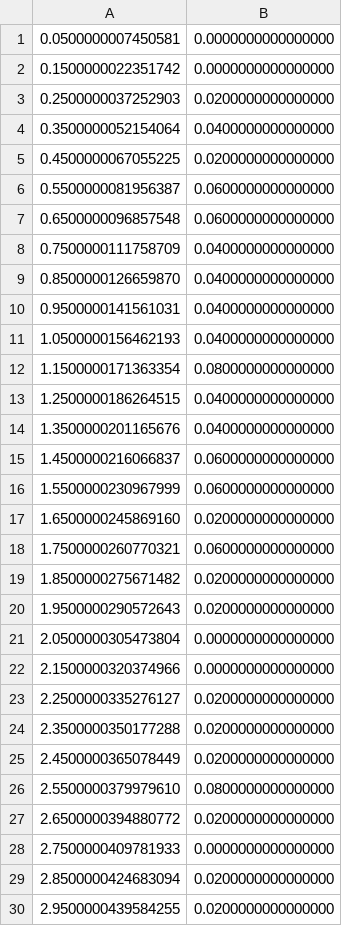
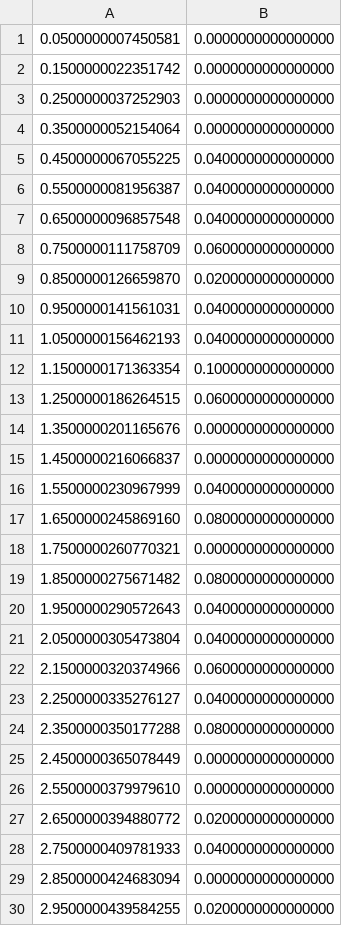
Before and after one commit to MankyMeson/hydrogenic-electron-sampler, a CSV file: histogramdata.csv, drawn as a sheet; only a part is shown; the diff covers the shown part only.

```diff
--- a/histogramdata.csv
+++ b/histogramdata.csv
@@ -2,29 +2,29 @@
   0.1500000022351742,  0.0000000000000000
-  0.2500000037252903,  0.0200000000000000
-  0.3500000052154064,  0.0400000000000000
-  0.4500000067055225,  0.0200000000000000
-  0.5500000081956387,  0.0600000000000000
-  0.6500000096857548,  0.0600000000000000
-  0.7500000111758709,  0.0400000000000000
-  0.8500000126659870,  0.0400000000000000
+  0.2500000037252903,  0.0000000000000000
+  0.3500000052154064,  0.0000000000000000
+  0.4500000067055225,  0.0400000000000000
+  0.5500000081956387,  0.0400000000000000
+  0.6500000096857548,  0.0400000000000000
+  0.7500000111758709,  0.0600000000000000
+  0.8500000126659870,  0.0200000000000000
   0.9500000141561031,  0.0400000000000000
   1.0500000156462193,  0.0400000000000000
-  1.1500000171363354,  0.0800000000000000
-  1.2500000186264515,  0.0400000000000000
-  1.3500000201165676,  0.0400000000000000
-  1.4500000216066837,  0.0600000000000000
-  1.5500000230967999,  0.0600000000000000
-  1.6500000245869160,  0.0200000000000000
-  1.7500000260770321,  0.0600000000000000
-  1.8500000275671482,  0.0200000000000000
-  1.9500000290572643,  0.0200000000000000
-  2.0500000305473804,  0.0000000000000000
-  2.1500000320374966,  0.0000000000000000
-  2.2500000335276127,  0.0200000000000000
-  2.3500000350177288,  0.0200000000000000
-  2.4500000365078449,  0.0200000000000000
-  2.5500000379979610,  0.0800000000000000
+  1.1500000171363354,  0.1000000000000000
+  1.2500000186264515,  0.0600000000000000
+  1.3500000201165676,  0.0000000000000000
+  1.4500000216066837,  0.0000000000000000
+  1.5500000230967999,  0.0400000000000000
+  1.6500000245869160,  0.0800000000000000
+  1.7500000260770321,  0.0000000000000000
+  1.8500000275671482,  0.0800000000000000
+  1.9500000290572643,  0.0400000000000000
+  2.0500000305473804,  0.0400000000000000
+  2.1500000320374966,  0.0600000000000000
+  2.2500000335276127,  0.0400000000000000
+  2.3500000350177288,  0.0800000000000000
+  2.4500000365078449,  0.0000000000000000
+  2.5500000379979610,  0.0000000000000000
   2.6500000394880772,  0.0200000000000000
-  2.7500000409781933,  0.0000000000000000
-  2.8500000424683094,  0.0200000000000000
+  2.7500000409781933,  0.0400000000000000
+  2.8500000424683094,  0.0000000000000000
   2.9500000439584255,  0.0200000000000000
```
Also changed, not shown: 4 removed rows and 2 edited cells elsewhere in this file, 3 other files.
